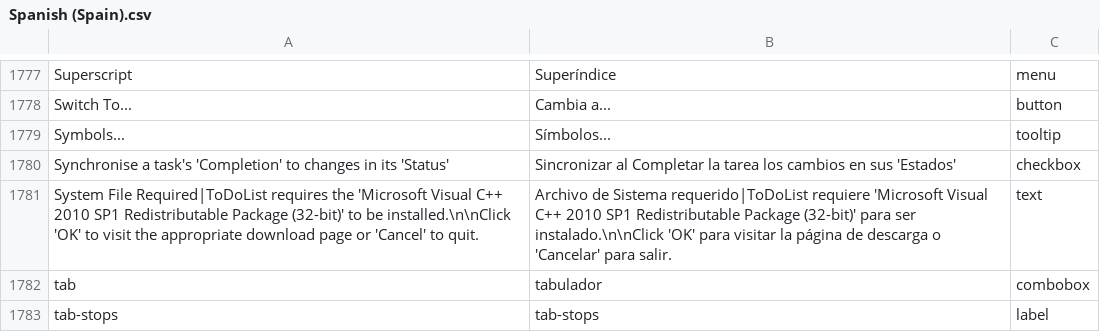
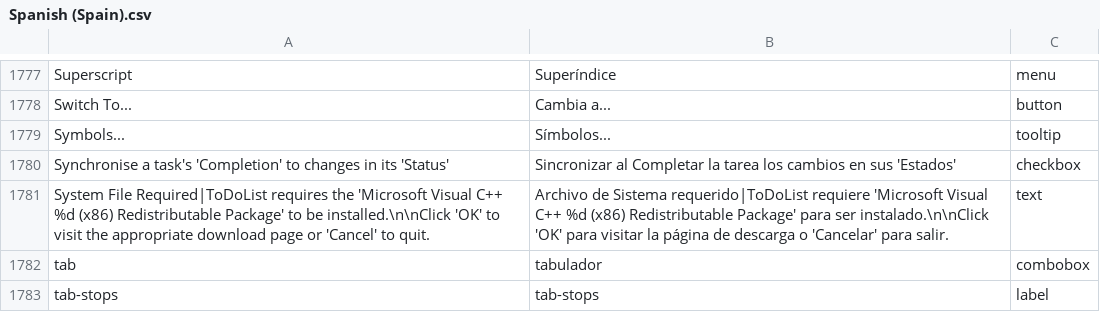
Before and after one commit to abstractspoon/ToDoList_Resources, a CSV file: Translations/Spanish (Spain).csv, drawn as a sheet; only a part is shown, gaps mark what is left out; the diff names each change by its address in the sheet, - before the commit and + after, or states it on an @@ line.

```diff
--- a/Translations/Spanish (Spain).csv
+++ b/Translations/Spanish (Spain).csv
-A1781: …Visual C++ 2010 SP1 Redistributable Package (32-bit)' to be…
+A1781: …Visual C++ %d (x86) Redistributable Package' to be…
-B1781: …Visual C++ 2010 SP1 Redistributable Package (32-bit)' para ser…
+B1781: …Visual C++ %d (x86) Redistributable Package' para ser…
```
Also changed, not shown: Translations/English (US).csv, Translations/Francais (France).csv, 12 other files.
